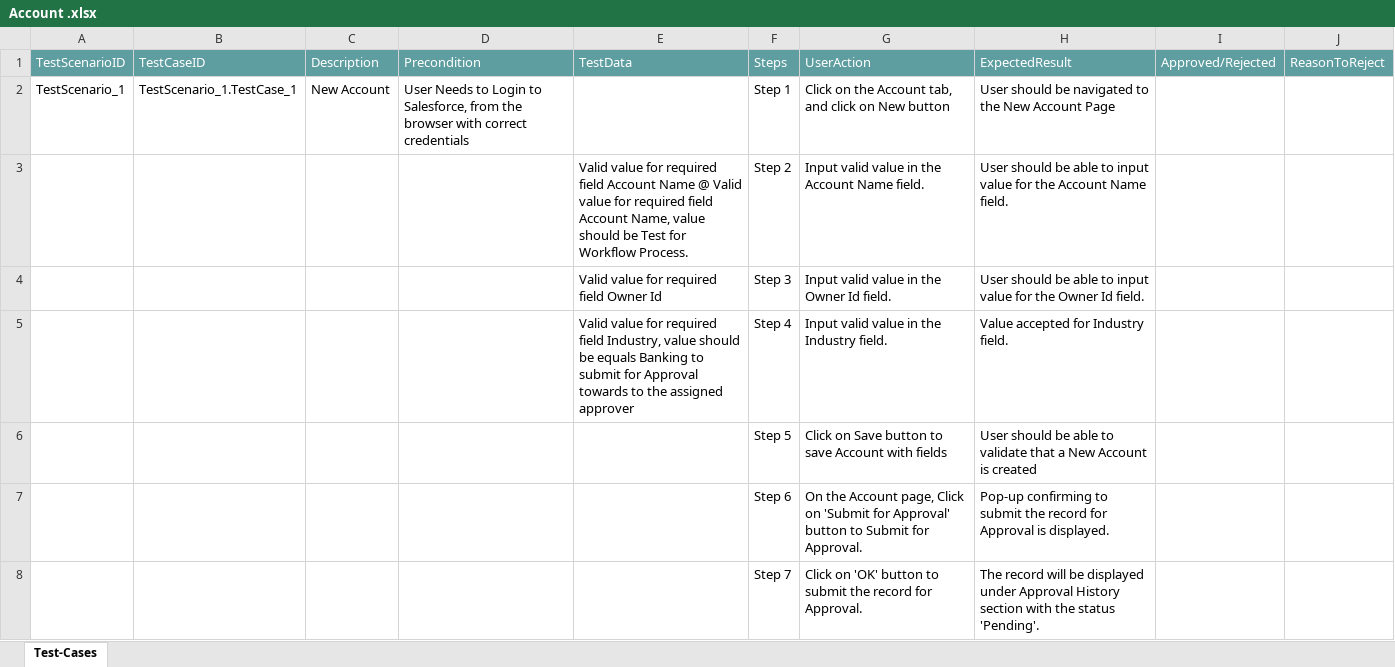
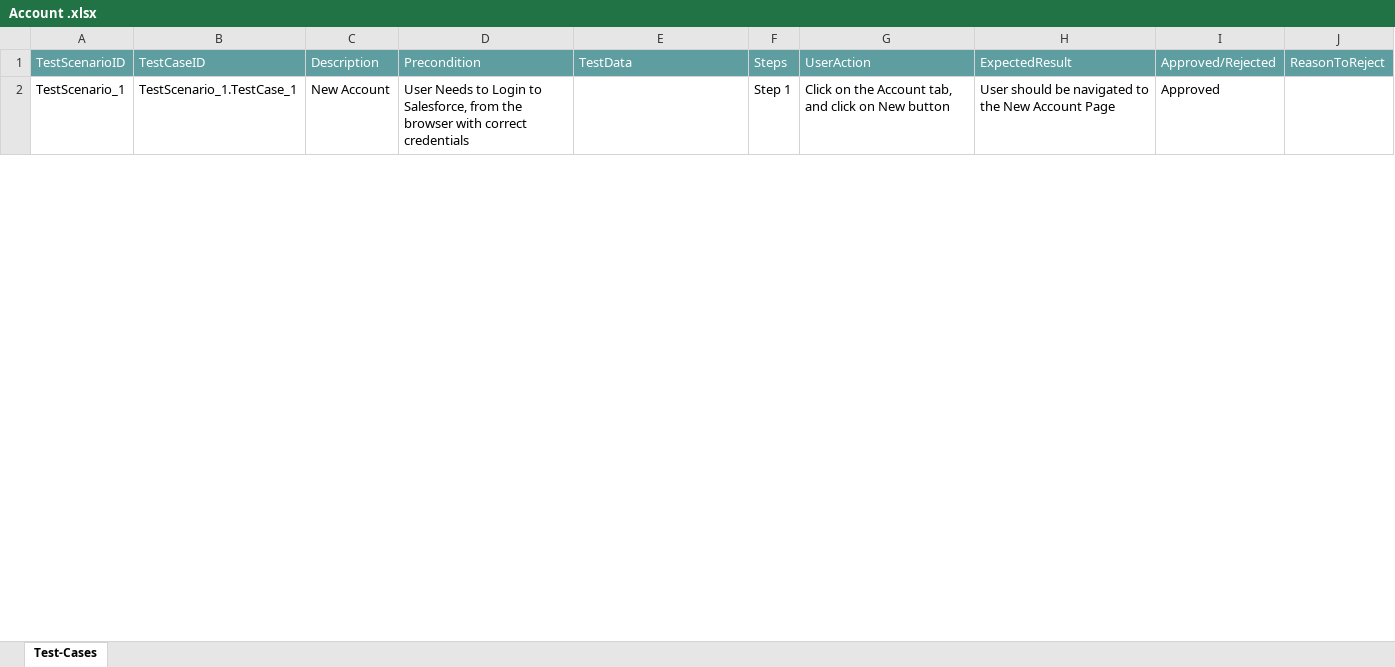
Before and after one commit to ShaikMohamedIrfan/AtifSnap07, an Excel workbook: Account .xlsx, sheet Test-Cases, drawn as a sheet; only a part is shown; values as stored, in another font and other column widths than the file's, no borders; table styles not drawn; the diff covers the shown part only; the diff names each change by its address in the sheet, - before the commit and + after, or states it on an @@ line.

Commit message:
Add files via upload

```diff
--- a/Account .xlsx (sheet Test-Cases)
+++ b/Account .xlsx (sheet Test-Cases)
-I2: (empty)
+I2: Approved
@@ row 3 hidden:  |  |  |  | Valid value for required field Account Name @ Valid value for required field Account Name, value should be Test for Workflow Process. | Step 2 | Input valid value in the Account Name field. | User should be able to input value for the Account Name field. @@
@@ row 4 hidden:  |  |  |  | Valid value for required field Owner Id | Step 3 | Input valid value in the Owner Id field. | User should be able to input value for the Owner Id field. @@
@@ row 5 hidden:  |  |  |  | Valid value for required field Industry, value should be equals Banking to submit for Approval towards to the assigned approver | Step 4 | Input valid value in the Industry field. | Value accepted for Industry field. @@
@@ row 6 hidden:  |  |  |  |  | Step 5 | Click on Save button to save Account with fields | User should be able to validate that a New Account is created @@
@@ row 7 hidden:  |  |  |  |  | Step 6 | On the Account page, Click on 'Submit for Approval' button to Submit for Approval. | Pop-up confirming to submit the record for Approval is displayed. @@
@@ row 8 hidden:  |  |  |  |  | Step 7 | Click on 'OK' button to submit the record for Approval. | The record will be displayed under Approval History section with the status 'Pending'. @@
```
Also changed, not shown: 15 hidden or unhidden rows and 3 edited cells elsewhere in this sheet.
